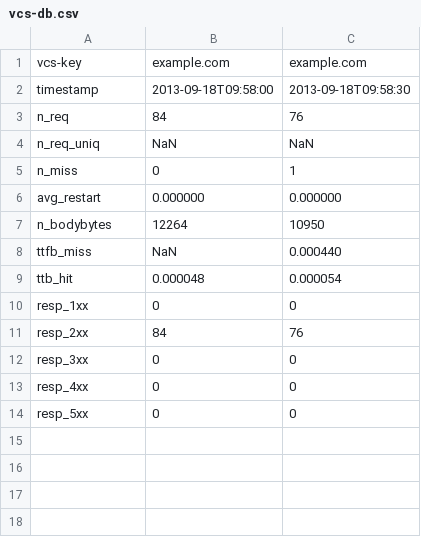
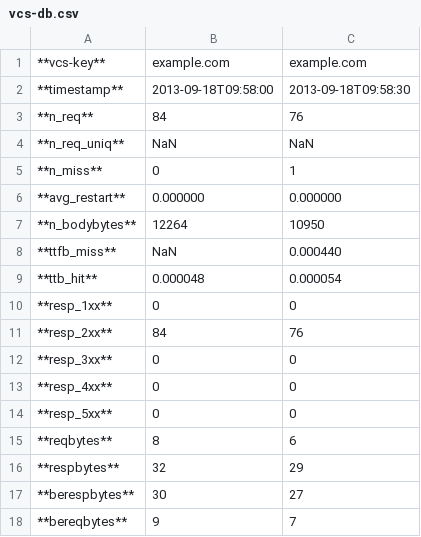
Before and after one commit to varnish/Varnish-Book, a CSV file: tables/vcs-db.csv, drawn as a sheet.

```diff
--- a/tables/vcs-db.csv
+++ b/tables/vcs-db.csv
@@ -1,14 +1,18 @@
-vcs-key,example.com,example.com
-timestamp,2013-09-18T09:58:00,2013-09-18T09:58:30
-n_req,84,76
-n_req_uniq,NaN,NaN
-n_miss,0,1
-avg_restart,0.000000,0.000000
-n_bodybytes,12264,10950
-ttfb_miss,NaN,0.000440
-ttb_hit,0.000048,0.000054
-resp_1xx,0,0
-resp_2xx,84,76
-resp_3xx,0,0
-resp_4xx,0,0
-resp_5xx,0,0
+**vcs-key**,example.com,example.com
+**timestamp**,2013-09-18T09:58:00,2013-09-18T09:58:30
+**n_req**,84,76
+**n_req_uniq**,NaN,NaN
+**n_miss**,0,1
+**avg_restart**,0.000000,0.000000
+**n_bodybytes**,12264,10950
+**ttfb_miss**,NaN,0.000440
+**ttb_hit**,0.000048,0.000054
+**resp_1xx**,0,0
+**resp_2xx**,84,76
+**resp_3xx**,0,0
+**resp_4xx**,0,0
+**resp_5xx**,0,0
+**reqbytes**,8,6
+**respbytes**,32,29
+**berespbytes**,30,27
+**bereqbytes**,9,7
```
Also changed, not shown: 7 other files.
